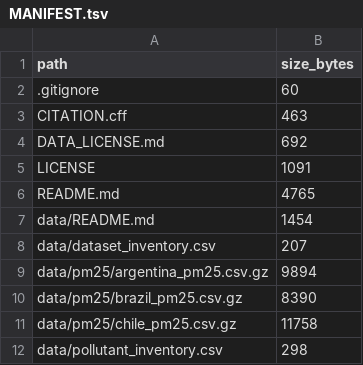
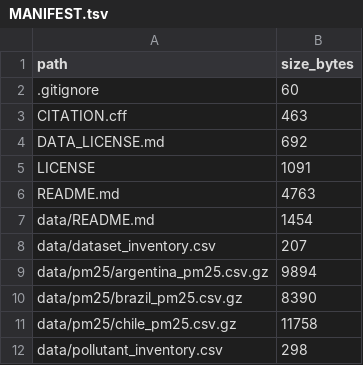
Before and after one commit to thobiask/Artigo-Latinoware, a TSV file: MANIFEST.tsv, drawn as a sheet; only a part is shown.

Commit message:
Update manifest after README punctuation cleanup

```diff
--- a/MANIFEST.tsv
+++ b/MANIFEST.tsv
@@ -5,3 +5,3 @@ DATA_LICENSE.md	692
 LICENSE	1091
-README.md	4765
+README.md	4763
 data/README.md	1454
```
